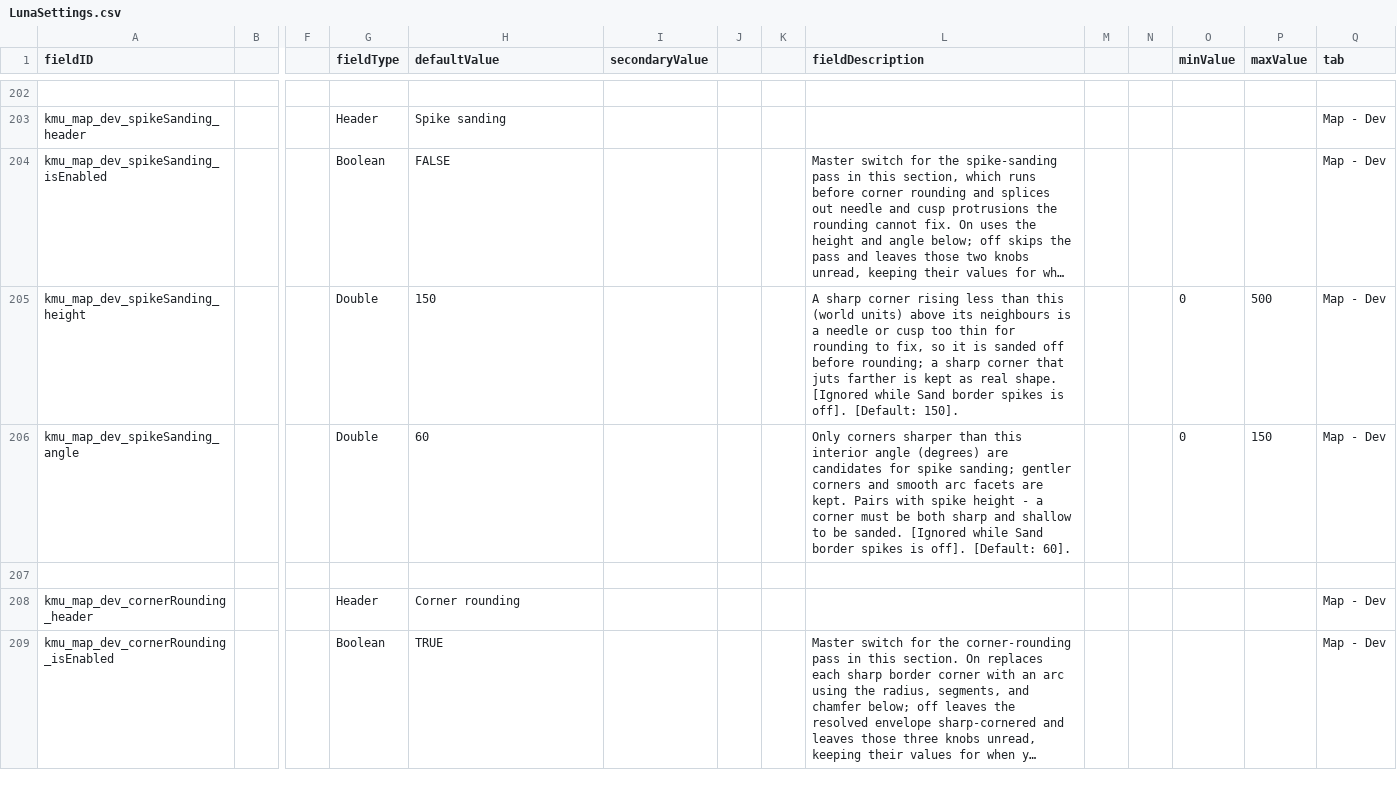
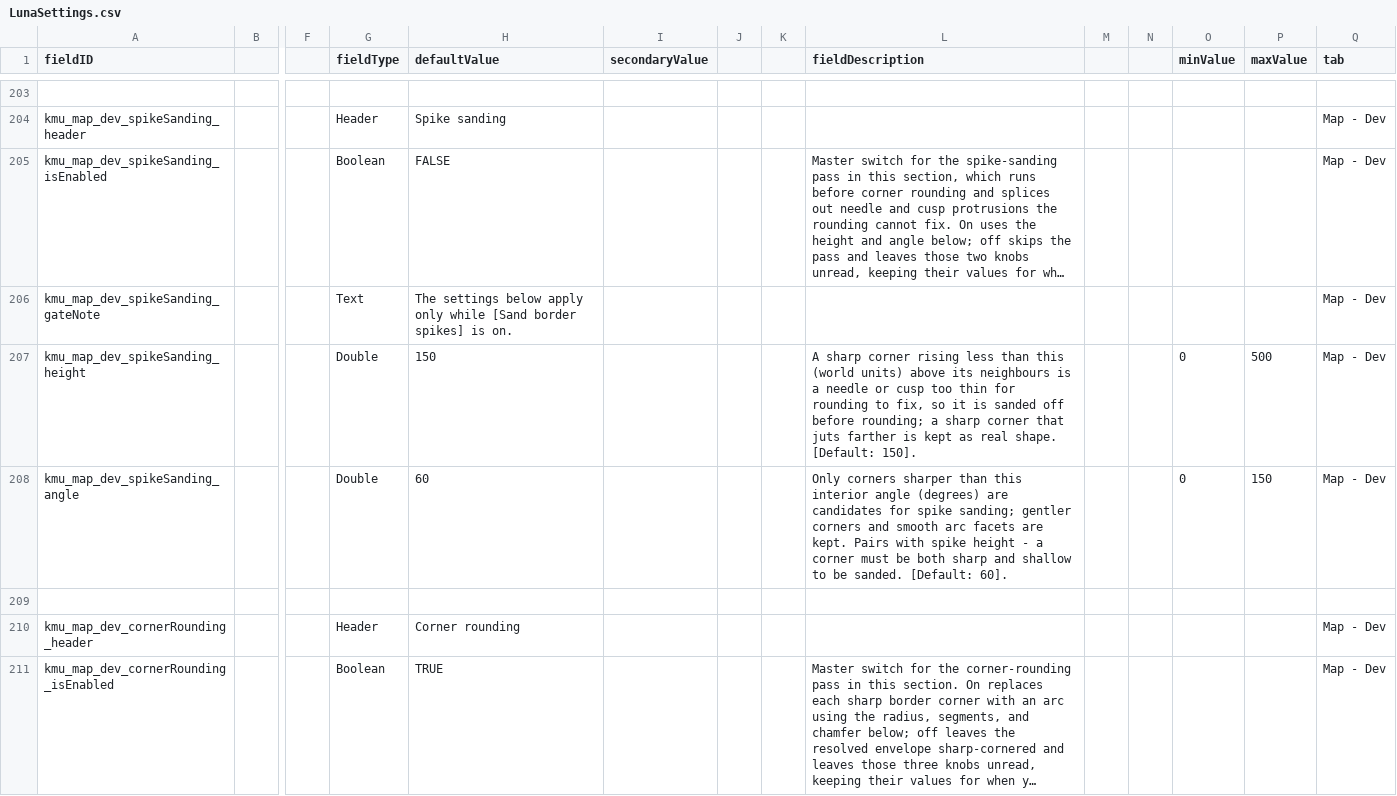
Before and after one commit to Klark-Morrigan/Starsector-Mod-KMU, a CSV file: data/config/LunaSettings.csv, drawn as a sheet; only a part is shown, gaps mark what is left out; long unchanged cells end in …; addresses are those after the commit; rows hold the shown columns only; the diff covers the shown part only; the diff names each change by its address in the sheet, - before the commit and + after, or states it on an @@ line.

Commit message:
chore: setting gate notes

```diff
--- a/data/config/LunaSettings.csv
+++ b/data/config/LunaSettings.csv
+row 206: kmu_map_dev_spikeSanding_gateNote |  |  | Text | The settings below apply only while [Sand border spikes] is on. |  |  |  |  |  |  |  |  | Map - Dev
-L207 (fieldDescription): …real shape. [Ignored while Sand border spikes is off]. [Default: 150].
+L207 (fieldDescription): …real shape. [Default: 150].
-L208 (fieldDescription): …be sanded. [Ignored while Sand border spikes is off]. [Default: 60].
+L208 (fieldDescription): …be sanded. [Default: 60].
```
Also changed, not shown: 2 added rows and 6 edited cells elsewhere in this file.
